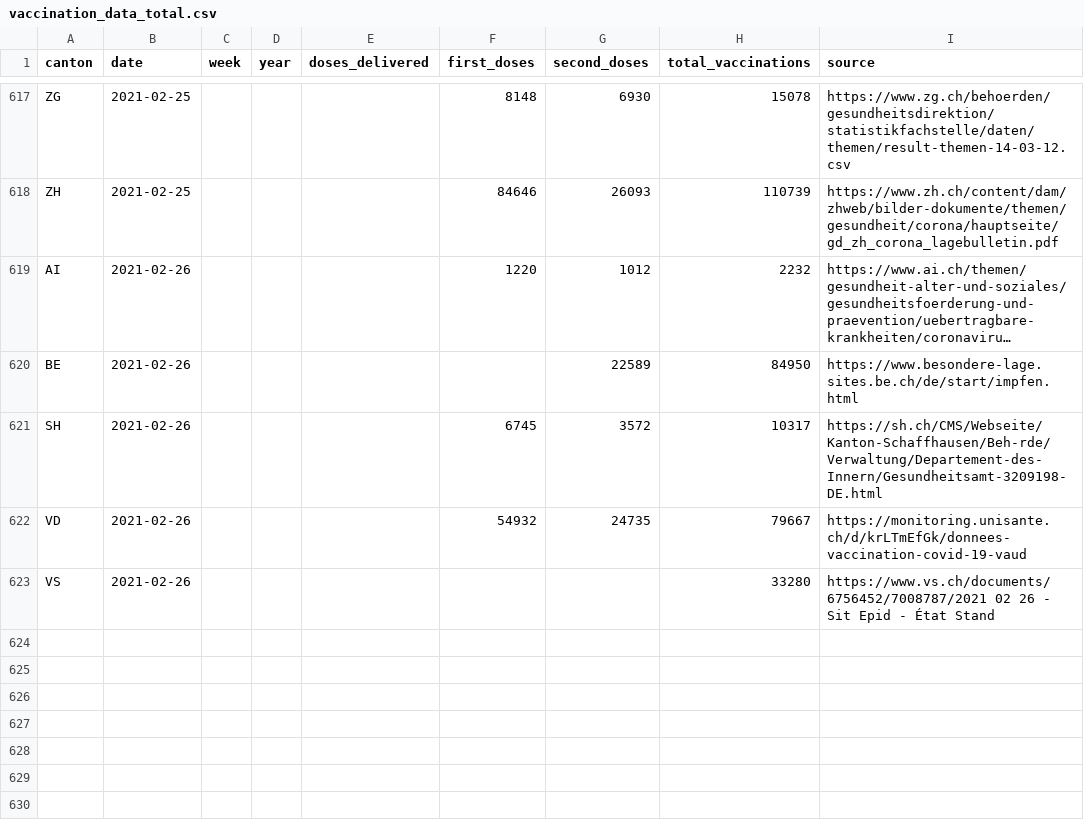
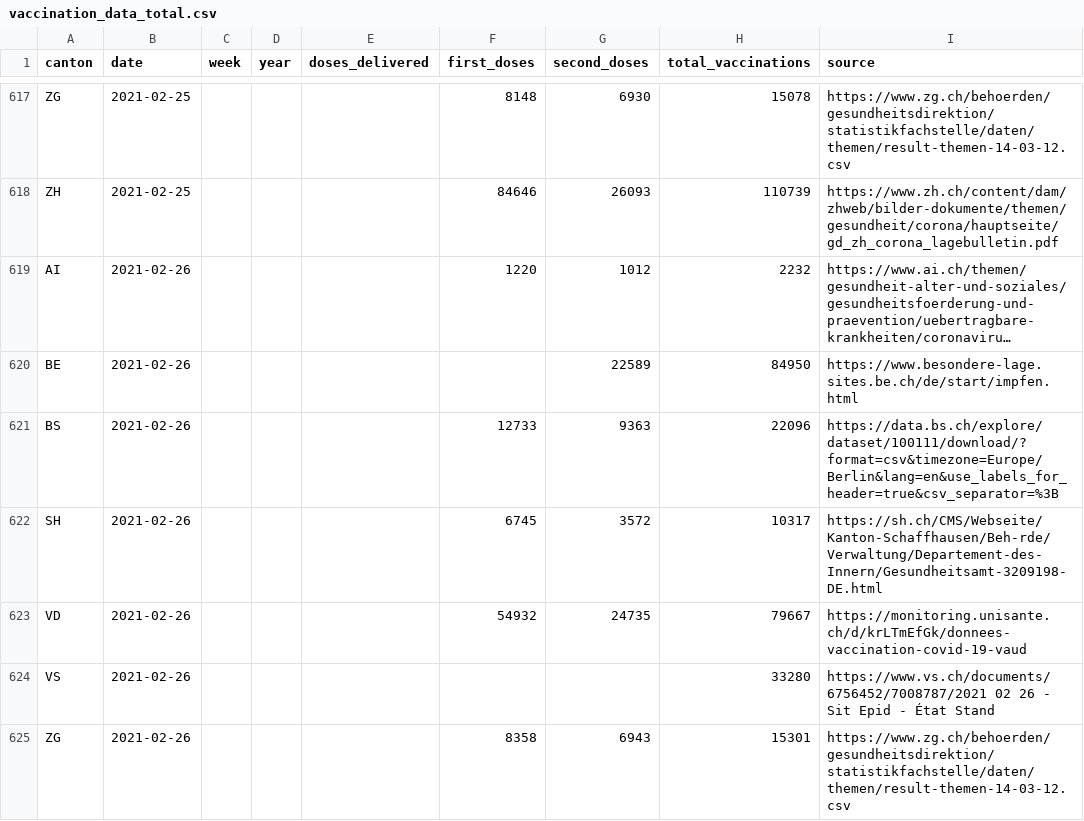
Before and after one commit to maekke/vaccination_data, a CSV file: vaccination_data_total.csv, drawn as a sheet; only a part is shown, gaps mark what is left out; long unchanged cells end in …; the diff names each change by its address in the sheet, - before the commit and + after, or states it on an @@ line.

Commit message:
Automatic update of vaccination data

```diff
--- a/vaccination_data_total.csv
+++ b/vaccination_data_total.csv
+row 621: BS | 2021-02-26 |  |  |  | 12733 | 9363 | 22096 | https://data.bs.ch/explore/dataset/100111/download/?format=csv&timezone=Europe/Berlin&lang=en&use_labels_for_header=true&csv_separator=%3B
+row 625: ZG | 2021-02-26 |  |  |  | 8358 | 6943 | 15301 | https://www.zg.ch/behoerden/gesundheitsdirektion/statistikfachstelle/daten/themen/result-themen-14-03-12.csv
```
Also changed, not shown: vaccination_data_bs.csv, vaccination_data_zg.csv.
